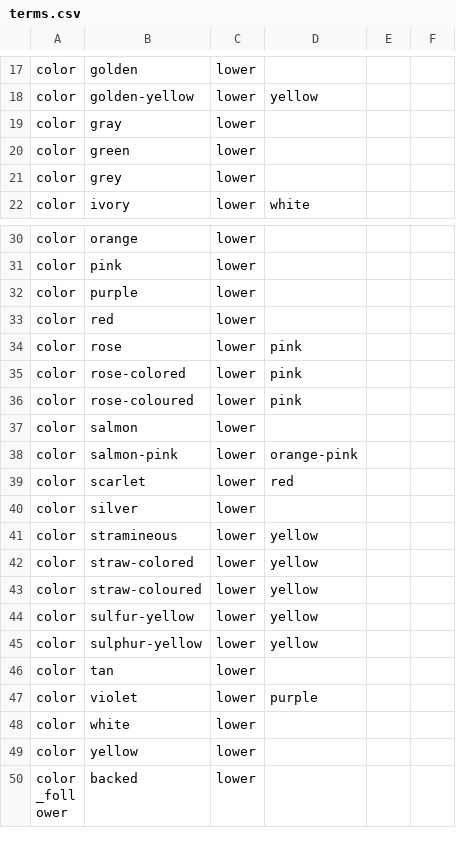
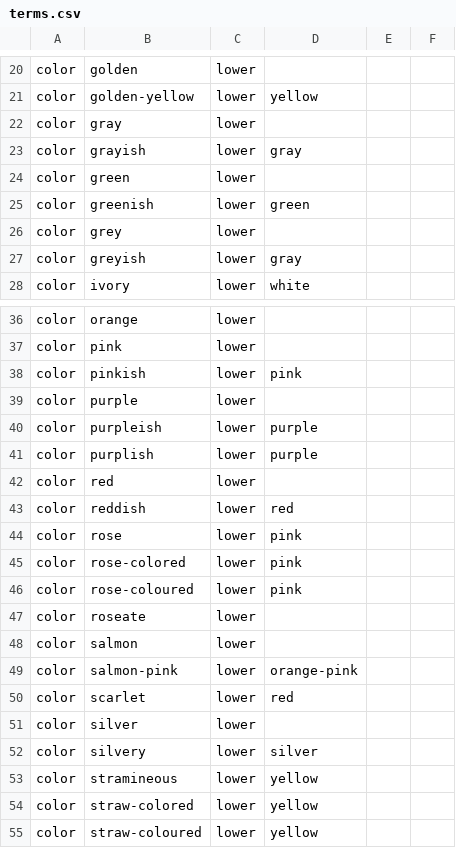
Before and after one commit to rafelafrance/traiter_efloras, a CSV file: src/vocabulary/terms.csv, drawn as a sheet; only a part is shown, gaps mark what is left out; the shorter side is filled out with more unchanged rows; the diff covers the shown part only.

Commit message:
Update color trait parser

```diff
--- a/src/vocabulary/terms.csv
+++ b/src/vocabulary/terms.csv
@@ -19,4 +22,7 @@ color,golden-yellow,lower,yellow,,
 color,gray,lower,,,
+color,grayish,lower,gray,,
 color,green,lower,,,
+color,greenish,lower,green,,
 color,grey,lower,,,
+color,greyish,lower,gray,,
 color,ivory,lower,white,,
@@ -31,4 +37,8 @@ color,orange,lower,,,
 color,pink,lower,,,
+color,pinkish,lower,pink,,
 color,purple,lower,,,
+color,purpleish,lower,purple,,
+color,purplish,lower,purple,,
 color,red,lower,,,
+color,reddish,lower,red,,
 color,rose,lower,pink,,
@@ -36,2 +46,3 @@ color,rose-colored,lower,pink,,
 color,rose-coloured,lower,pink,,
+color,roseate,lower,,,
 color,salmon,lower,,,
@@ -40,2 +51,3 @@ color,scarlet,lower,red,,
 color,silver,lower,,,
+color,silvery,lower,silver,,
 color,stramineous,lower,yellow,,
```
Also changed, not shown: 6 added rows and 15 removed rows elsewhere in this file, 2 other files.
